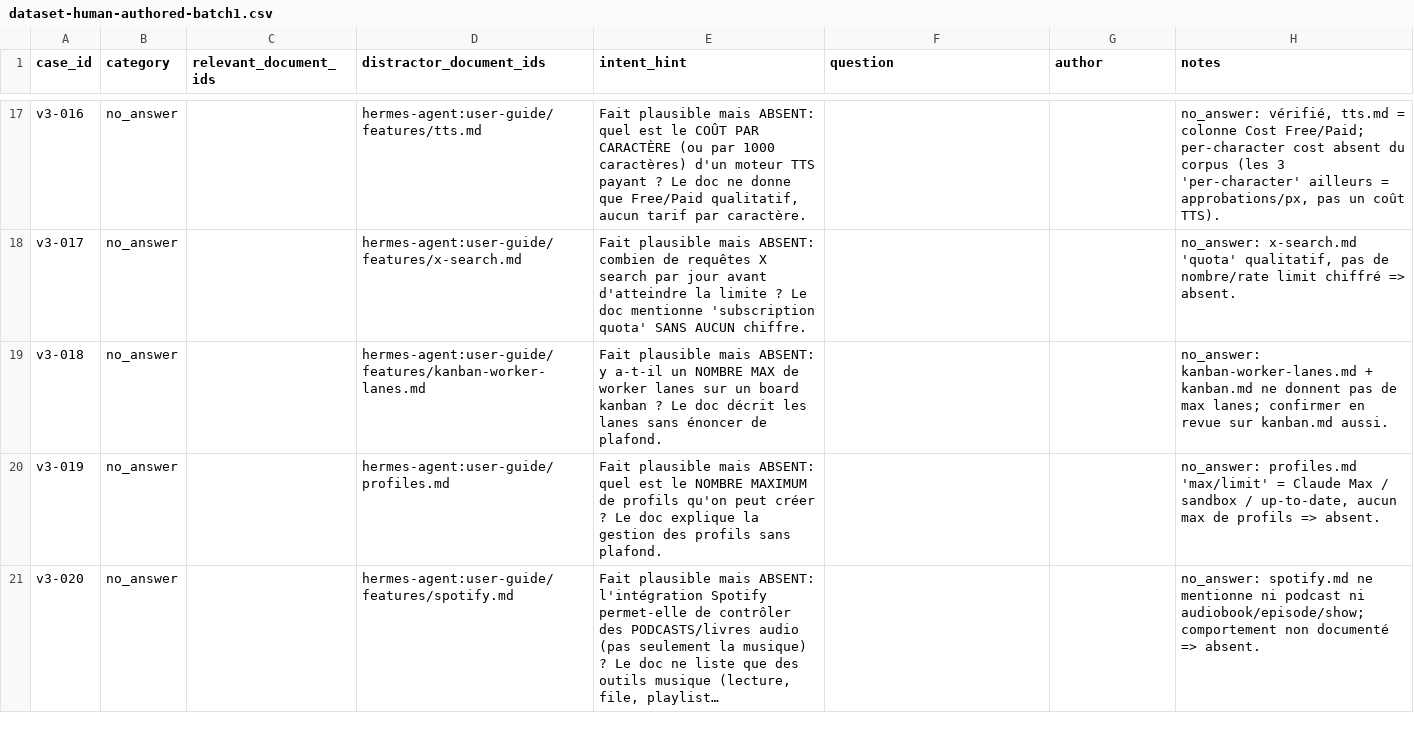
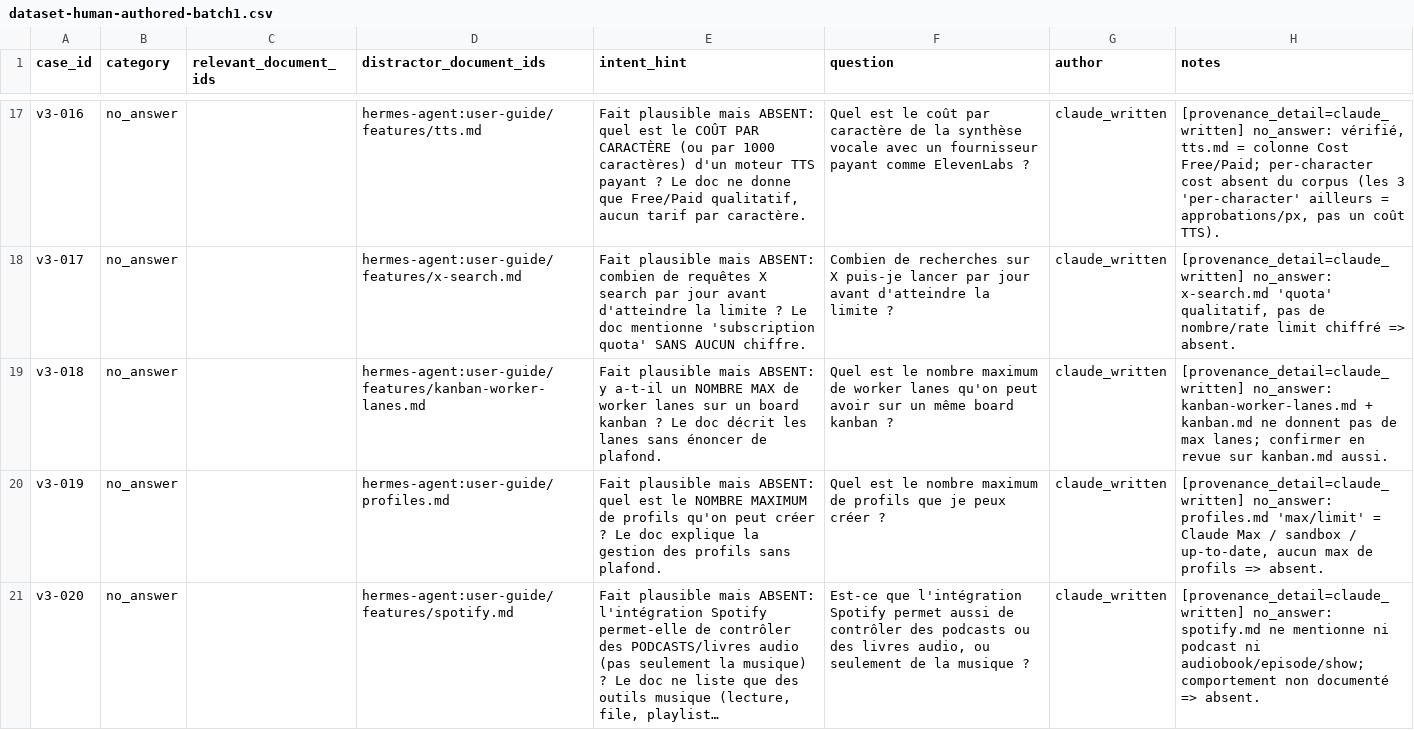
Before and after one commit to devicodeclaude-web/Rag-hermes-agent-, a CSV file: data/review/dataset-human-authored-batch1.csv, drawn as a sheet; only a part is shown, gaps mark what is left out; long unchanged cells end in …; the diff covers the shown part only; the diff names each change by its address in the sheet, - before the commit and + after, or states it on an @@ line.

Commit message:
feat(authoring): lot LLM-écrit (20 q) — provenance honnête (001-005 user_llm_draft, 006-020 claude_written), anti-fuite OK, paires vérifiées (010 fragile)

```diff
--- a/data/review/dataset-human-authored-batch1.csv
+++ b/data/review/dataset-human-authored-batch1.csv
-F17 (question): (empty)
+F17 (question): Quel est le coût par caractère de la synthèse vocale avec un fournisseur payant comme ElevenLabs ?
-G17:G21 (author): (empty)
+G17:G21 (author): claude_written
-H17 (notes): no_answer: vérifié,…
+H17 (notes): [provenance_detail=claude_written] no_answer: vérifié,…
-F18 (question): (empty)
+F18 (question): Combien de recherches sur X puis-je lancer par jour avant d'atteindre la limite ?
-H18 (notes): no_answer: x-search.md…
+H18 (notes): [provenance_detail=claude_written] no_answer: x-search.md…
-F19 (question): (empty)
+F19 (question): Quel est le nombre maximum de worker lanes qu'on peut avoir sur un même board kanban ?
-H19 (notes): no_answer: kanban-worker-lanes.md…
+H19 (notes): [provenance_detail=claude_written] no_answer: kanban-worker-lanes.md…
-F20 (question): (empty)
+F20 (question): Quel est le nombre maximum de profils que je peux créer ?
-H20 (notes): no_answer: profiles.md…
+H20 (notes): [provenance_detail=claude_written] no_answer: profiles.md…
-F21 (question): (empty)
+F21 (question): Est-ce que l'intégration Spotify permet aussi de contrôler des podcasts ou des livres audio, ou seulement de la musique ?
-H21 (notes): no_answer: spotify.md…
+H21 (notes): [provenance_detail=claude_written] no_answer: spotify.md…
```
Also changed, not shown: 45 edited cells elsewhere in this file.
